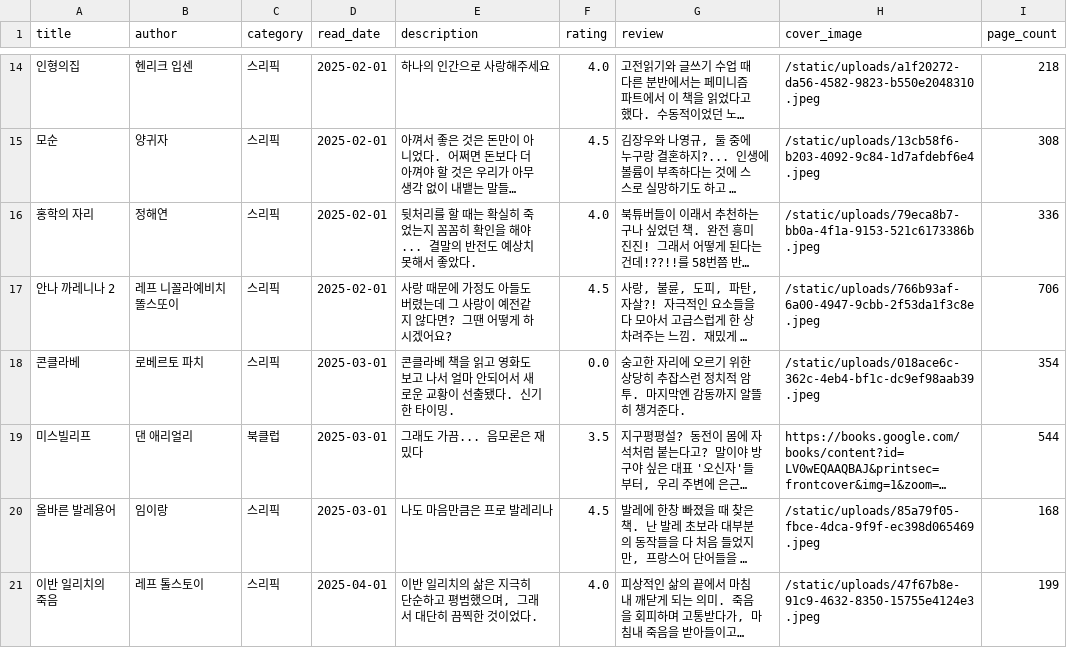
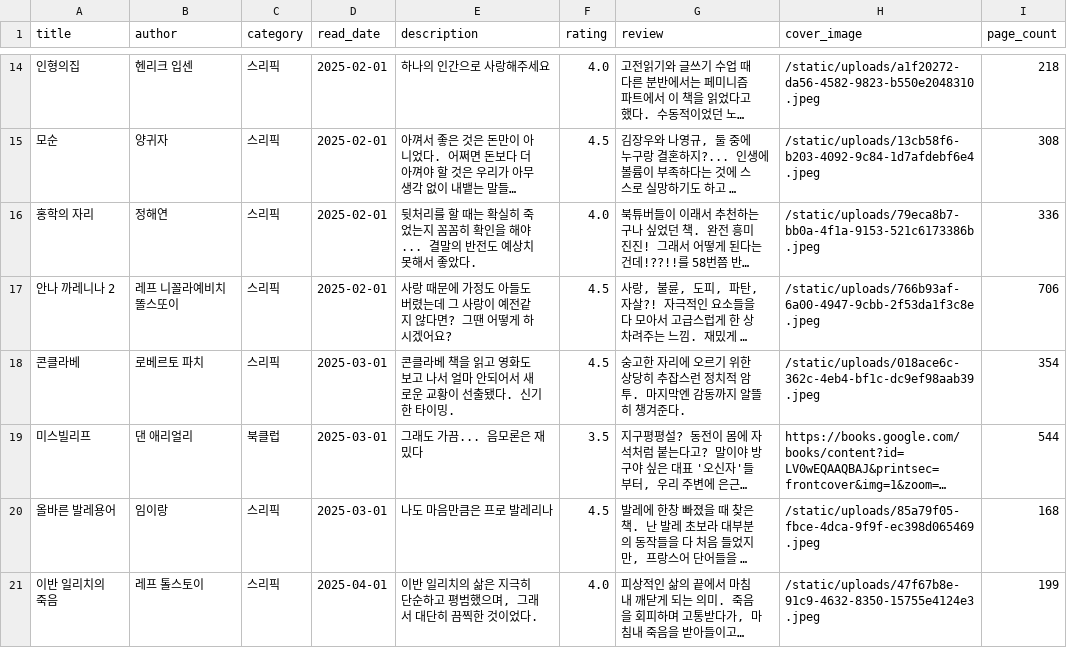
Before and after one commit to Rubyevebaby/bookshelf, a CSV file: sri_books_2025.csv, drawn as a sheet; only a part is shown, gaps mark what is left out; long unchanged cells end in …; the diff covers the shown part only; the diff names each change by its address in the sheet, - before the commit and + after, or states it on an @@ line.

```diff
--- a/sri_books_2025.csv
+++ b/sri_books_2025.csv
-F18 (rating): 0.0
+F18 (rating): 4.5
```
Also changed, not shown: 22 edited cells elsewhere in this file, static/data/books.csv, 1 other file.
